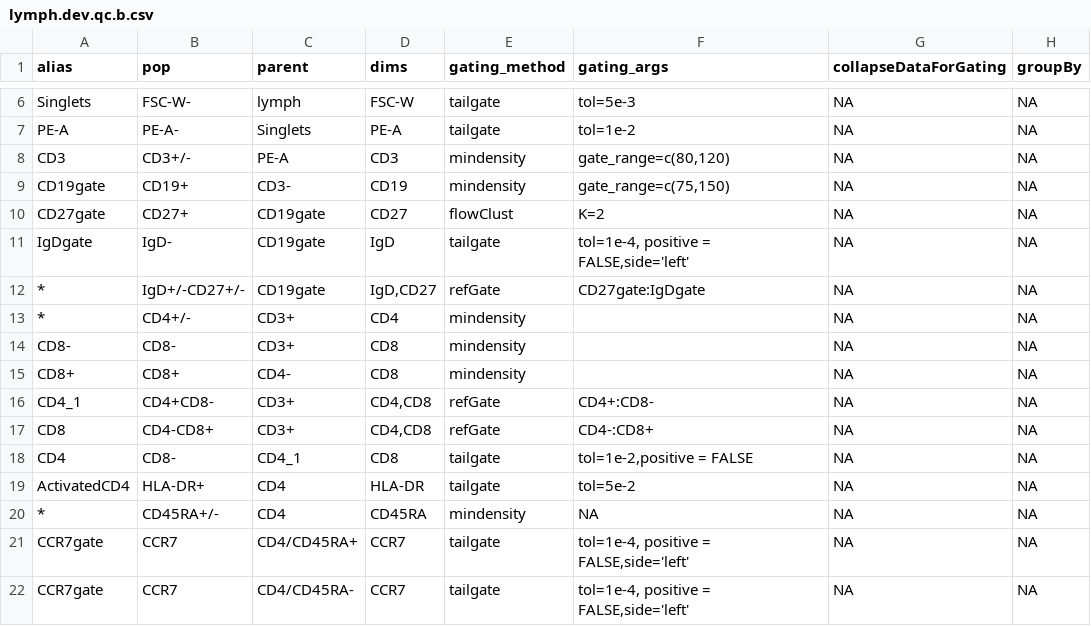
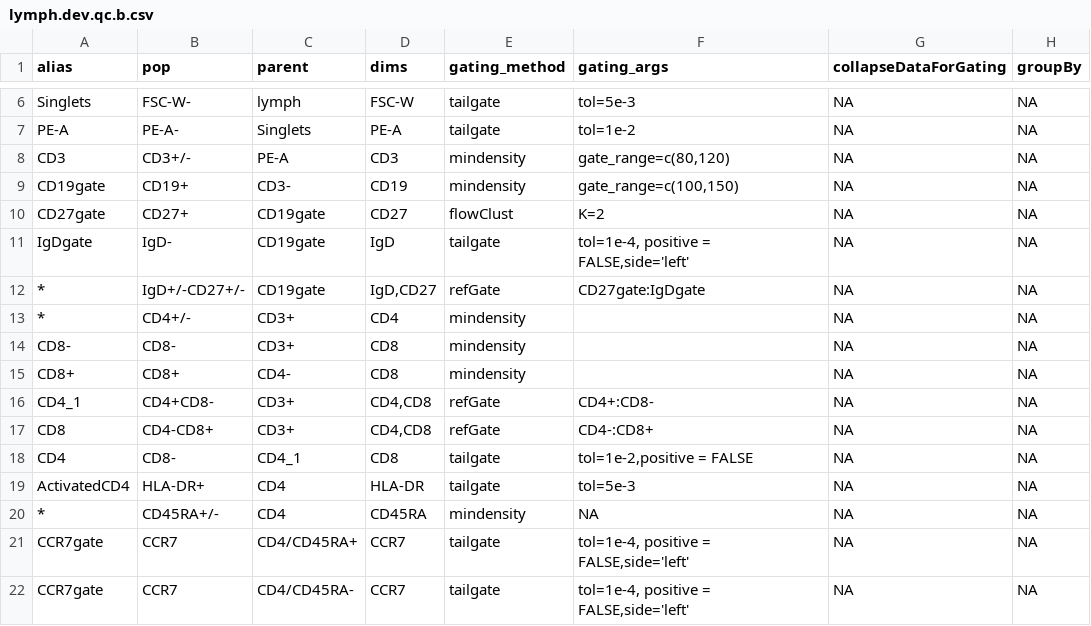
Before and after one commit to hartm425/auto-fcs, a CSV file: explore/openCyto/lymph.dev.qc.b.csv, drawn as a sheet; only a part is shown, gaps mark what is left out; the diff names each change by its address in the sheet, - before the commit and + after, or states it on an @@ line.

```diff
--- a/explore/openCyto/lymph.dev.qc.b.csv
+++ b/explore/openCyto/lymph.dev.qc.b.csv
-F9 (gating_args): gate_range=c(75,150)
+F9 (gating_args): gate_range=c(100,150)
-F19 (gating_args): tol=5e-2
+F19 (gating_args): tol=5e-3
```
Also changed, not shown: explore/openCyto/lymph.dev.b.csv, 1 other file.
